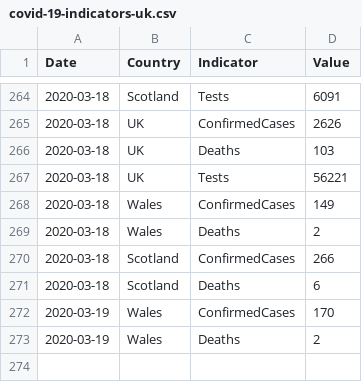
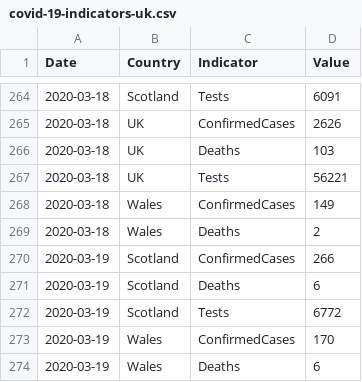
Before and after one commit to tomwhite/covid-19-uk-data, a CSV file: data/covid-19-indicators-uk.csv, drawn as a sheet; only a part is shown, gaps mark what is left out.

Commit message:
Update for 2020-03-17 for Scotland

```diff
--- a/data/covid-19-indicators-uk.csv
+++ b/data/covid-19-indicators-uk.csv
@@ -269,5 +269,6 @@ Date,Country,Indicator,Value
 2020-03-18,Wales,Deaths,2
-2020-03-18,Scotland,ConfirmedCases,266
-2020-03-18,Scotland,Deaths,6
+2020-03-19,Scotland,ConfirmedCases,266
+2020-03-19,Scotland,Deaths,6
+2020-03-19,Scotland,Tests,6772
 2020-03-19,Wales,ConfirmedCases,170
-2020-03-19,Wales,Deaths,2
+2020-03-19,Wales,Deaths,6
```
Also changed, not shown: data/covid-19-totals-scotland.csv, 1 other file.
